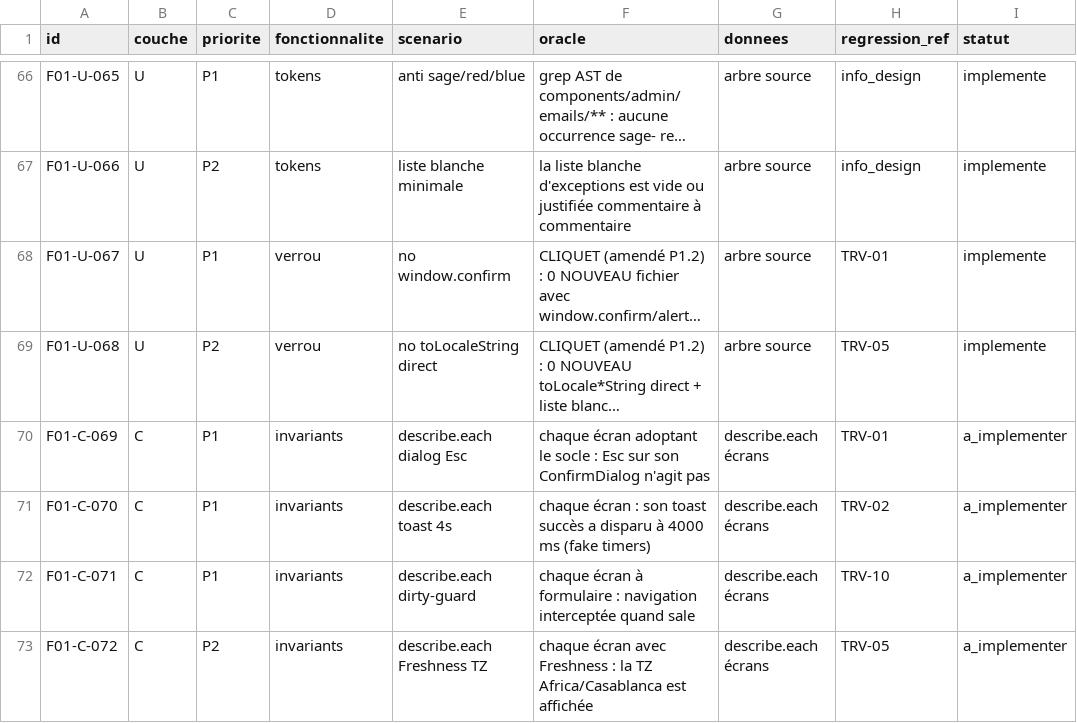
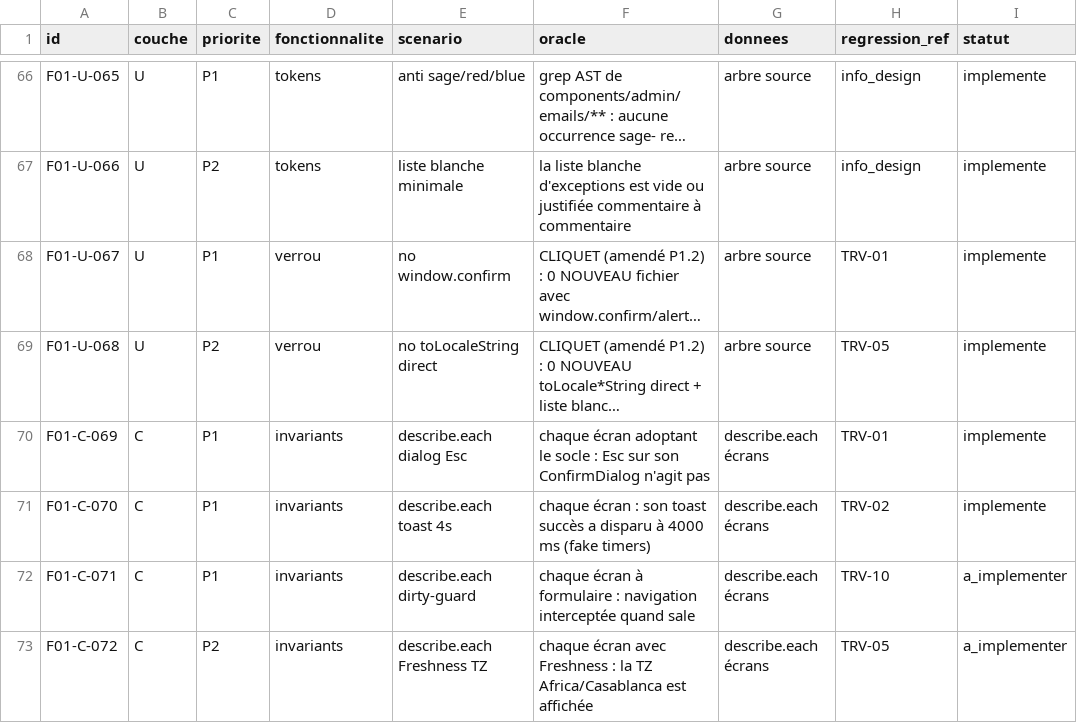
Before and after one commit to elazharjebbari/Femiglow, a CSV file: docs/emailing/audit-ux-interfaces-2026-06/technique/fonctionnalites/F01-socle-feedback/03-batterie-tests.csv, drawn as a sheet; only a part is shown, gaps mark what is left out; long unchanged cells end in …; the diff names each change by its address in the sheet, - before the commit and + after, or states it on an @@ line.

```diff
--- a/docs/emailing/audit-ux-interfaces-2026-06/technique/fonctionnalites/F01-socle-feedback/03-batterie-tests.csv
+++ b/docs/emailing/audit-ux-interfaces-2026-06/technique/fonctionnalites/F01-socle-feedback/03-batterie-tests.csv
-I70:I71 (statut): a_implementer
+I70:I71 (statut): implemente
```
Also changed, not shown: 5 other files.
